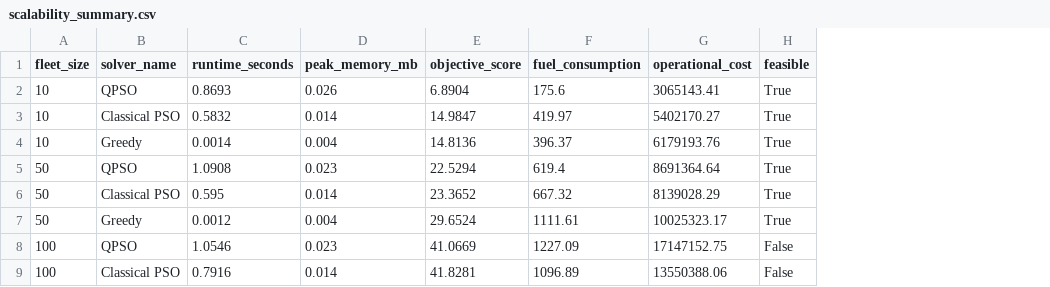
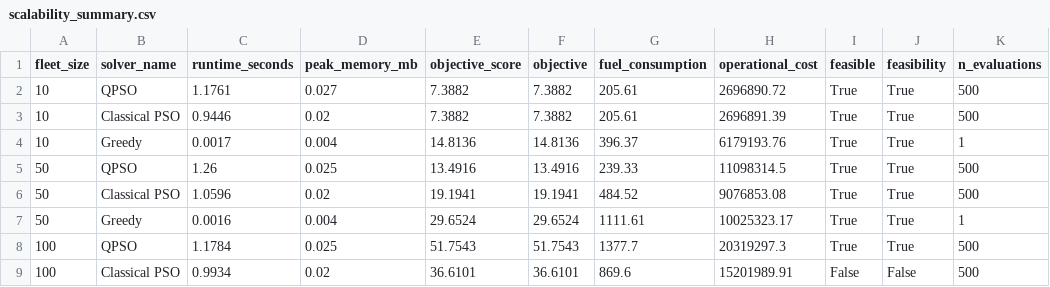
Before and after one commit to indranidutta2006/SIH_TRY3, a CSV file: benchmark_reports/scalability_summary.csv, drawn as a sheet; only a part is shown; removed rows and columns are numbered as before the commit, all else as after; the diff covers the shown part only; the diff names each change by its address in the sheet, - before the commit and + after, or states it on an @@ line.

Commit message:
feat(benchmarking): implement defensible 5-fuel benchmark suite with feasibility-first metrics and provenance

```diff
--- a/benchmark_reports/scalability_summary.csv
+++ b/benchmark_reports/scalability_summary.csv
+column F (objective), rows 2-7: 7.3882 | 7.3882 | 14.8136 | 13.4916 | 19.1941 | 29.6524; row 9: 36.6101
+column J (feasibility), rows 2-7: all True; row 9: False
+column K (n_evaluations), rows 2-7: 500 | 500 | 1 | 500 | 500 | 1; row 9: 500
-C2 (runtime_seconds): 0.8693
+C2 (runtime_seconds): 1.1761
-D2 (peak_memory_mb): 0.026
+D2 (peak_memory_mb): 0.027
-E2 (objective_score): 6.8904
+E2 (objective_score): 7.3882
-G2 (fuel_consumption): 175.6
+G2 (fuel_consumption): 205.61
-H2 (operational_cost): 3065143.41
+H2 (operational_cost): 2696890.72
-C3 (runtime_seconds): 0.5832
+C3 (runtime_seconds): 0.9446
-D3 (peak_memory_mb): 0.014
+D3 (peak_memory_mb): 0.02
-E3 (objective_score): 14.9847
+E3 (objective_score): 7.3882
-G3 (fuel_consumption): 419.97
+G3 (fuel_consumption): 205.61
-H3 (operational_cost): 5402170.27
+H3 (operational_cost): 2696891.39
-C4 (runtime_seconds): 0.0014
+C4 (runtime_seconds): 0.0017
-C5 (runtime_seconds): 1.0908
+C5 (runtime_seconds): 1.26
-D5 (peak_memory_mb): 0.023
+D5 (peak_memory_mb): 0.025
-E5 (objective_score): 22.5294
+E5 (objective_score): 13.4916
-G5 (fuel_consumption): 619.4
+G5 (fuel_consumption): 239.33
-H5 (operational_cost): 8691364.64
+H5 (operational_cost): 11098314.5
-C6 (runtime_seconds): 0.595
+C6 (runtime_seconds): 1.0596
-D6 (peak_memory_mb): 0.014
+D6 (peak_memory_mb): 0.02
-E6 (objective_score): 23.3652
+E6 (objective_score): 19.1941
-G6 (fuel_consumption): 667.32
+G6 (fuel_consumption): 484.52
-H6 (operational_cost): 8139028.29
+H6 (operational_cost): 9076853.08
-C7 (runtime_seconds): 0.0012
+C7 (runtime_seconds): 0.0016
-row 8: 100 | QPSO | 1.0546 | 0.023 | 41.0669 | 1227.09 | 17147152.75 | False
+row 8: 100 | QPSO | 1.1784 | 0.025 | 51.7543 | 51.7543 | 1377.7 | 20319297.3 | True | True | 500
-C9 (runtime_seconds): 0.7916
+C9 (runtime_seconds): 0.9934
-D9 (peak_memory_mb): 0.014
+D9 (peak_memory_mb): 0.02
-E9 (objective_score): 41.8281
+E9 (objective_score): 36.6101
-G9 (fuel_consumption): 1096.89
+G9 (fuel_consumption): 869.6
-H9 (operational_cost): 13550388.06
+H9 (operational_cost): 15201989.91
```
Also changed, not shown: 1 added row, 1 removed row and 28 edited cells elsewhere in this file, benchmark_reports/benchmark_summary.csv, 24 other files.
